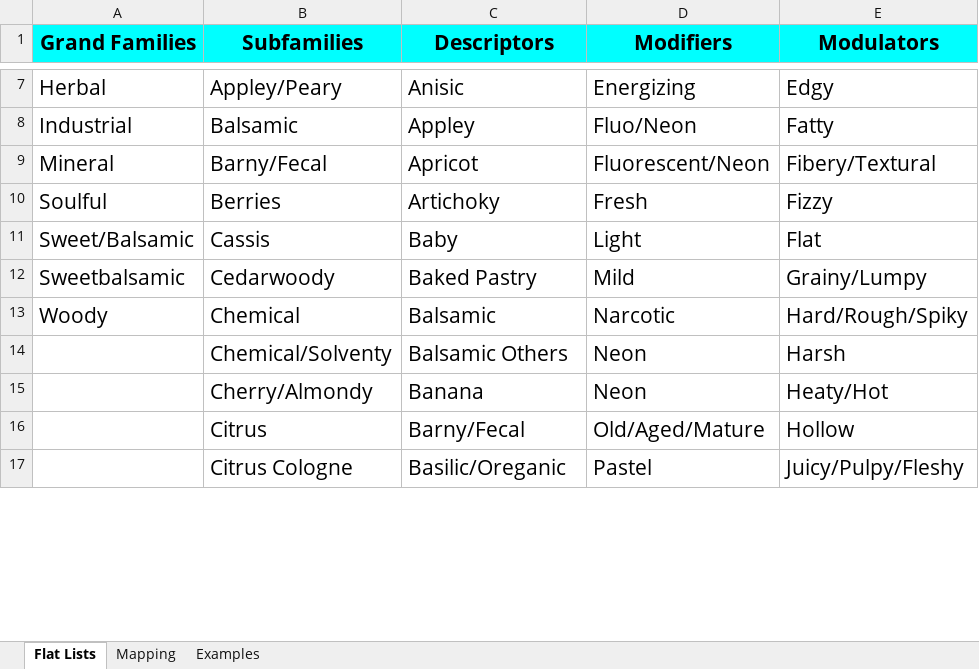
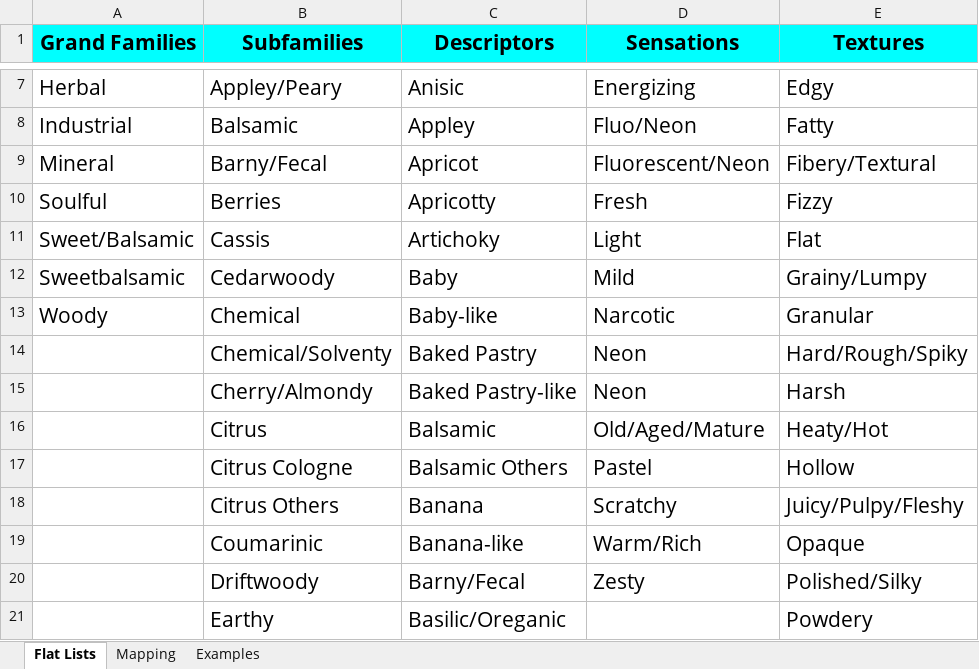
Before and after one commit to osmoai/taxonomy, an Excel workbook: data/taxonomy.xlsx, sheet Flat Lists, drawn as a sheet; only a part is shown, gaps mark what is left out; values as stored, in another font and other column widths than the file's, no borders; charts and pictures not drawn; addresses are those after the commit; the diff covers the shown part only; the diff names each change by its address in the sheet, - before the commit and + after, or states it on an @@ line.

```diff
--- a/data/taxonomy.xlsx (sheet Flat Lists)
+++ b/data/taxonomy.xlsx (sheet Flat Lists)
-D1: Modifiers
+D1: Sensations
-E1: Modulators
+E1: Textures
+row 10: Soulful | Berries | Apricotty | Fresh | Fizzy
-A11 (Grand Families): Soulful
+A11 (Grand Families): Sweet/Balsamic
-B11 (Subfamilies): Berries
+B11 (Subfamilies): Cassis
-D11 (Sensations): Fresh
+D11 (Sensations): Light
-E11 (Textures): Fizzy
+E11 (Textures): Flat
-A12 (Grand Families): Sweet/Balsamic
+A12 (Grand Families): Sweetbalsamic
-B12 (Subfamilies): Cassis
+B12 (Subfamilies): Cedarwoody
-D12 (Sensations): Light
+D12 (Sensations): Mild
-E12 (Textures): Flat
+E12 (Textures): Grainy/Lumpy
+row 13: Woody | Chemical | Baby-like | Narcotic | Granular
-A14 (Grand Families): Sweetbalsamic
+A14 (Grand Families): (empty)
-B14 (Subfamilies): Cedarwoody
+B14 (Subfamilies): Chemical/Solventy
-D14 (Sensations): Mild
+D14 (Sensations): Neon
-E14 (Textures): Grainy/Lumpy
+E14 (Textures): Hard/Rough/Spiky
+row 15:  | Cherry/Almondy | Baked Pastry-like | Neon | Harsh
-A16 (Grand Families): Woody
+A16 (Grand Families): (empty)
-B16 (Subfamilies): Chemical
+B16 (Subfamilies): Citrus
-D16 (Sensations): Narcotic
+D16 (Sensations): Old/Aged/Mature
-E16 (Textures): Hard/Rough/Spiky
+E16 (Textures): Heaty/Hot
-B17 (Subfamilies): Chemical/Solventy
+B17 (Subfamilies): Citrus Cologne
-D17 (Sensations): Neon
+D17 (Sensations): Pastel
-E17 (Textures): Harsh
+E17 (Textures): Hollow
-B18 (Subfamilies): Cherry/Almondy
+B18 (Subfamilies): Citrus Others
-D18 (Sensations): Neon
+D18 (Sensations): Scratchy
-E18 (Textures): Heaty/Hot
+E18 (Textures): Juicy/Pulpy/Fleshy
+row 19:  | Coumarinic | Banana-like | Warm/Rich | Opaque
-B20 (Subfamilies): Citrus
+B20 (Subfamilies): Driftwoody
-D20 (Sensations): Old/Aged/Mature
+D20 (Sensations): Zesty
-E20 (Textures): Hollow
+E20 (Textures): Polished/Silky
-B21 (Subfamilies): Citrus Cologne
+B21 (Subfamilies): Earthy
-D21 (Sensations): Pastel
+D21 (Sensations): (empty)
-E21 (Textures): Juicy/Pulpy/Fleshy
+E21 (Textures): Powdery
```
Also changed, not shown: 17 added rows and 93 edited cells elsewhere in this sheet, sheet Examples, sheet Mapping, 6 other files.
